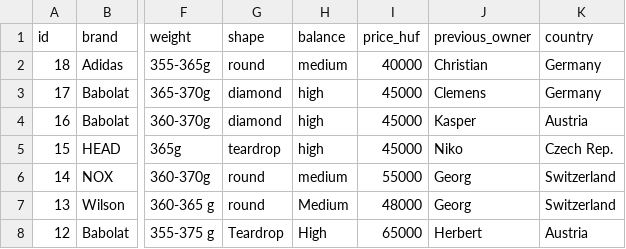
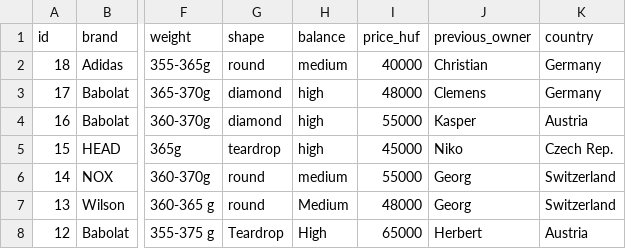
Before and after one commit to padel666/padel666.github.io, a CSV file: rackets.csv, drawn as a sheet; only a part is shown, gaps mark what is left out; the diff names each change by its address in the sheet, - before the commit and + after, or states it on an @@ line.

Commit message:
Update rackets.csv

```diff
--- a/rackets.csv
+++ b/rackets.csv
-I3 (price_huf): 45000
+I3 (price_huf): 48000
-I4 (price_huf): 45000
+I4 (price_huf): 55000
```
